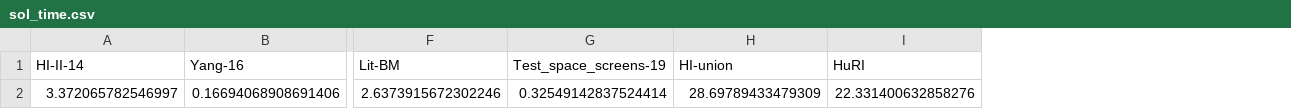
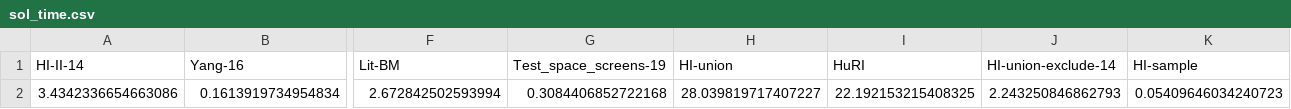
Before and after one commit to faraz2023/FINDER, a CSV file: code/results/FINDER_ND_CM_only/real/StepRatio_0.0100/sol_time.csv, drawn as a sheet; only a part is shown, gaps mark what is left out; removed rows and columns are numbered as before the commit, all else as after; rows hold the shown columns only; the diff names each change by its address in the sheet, - before the commit and + after, or states it on an @@ line.

```diff
--- a/code/results/FINDER_ND_CM_only/real/StepRatio_0.0100/sol_time.csv
+++ b/code/results/FINDER_ND_CM_only/real/StepRatio_0.0100/sol_time.csv
+column J (HI-union-exclude-14), empty
+column K (HI-sample), empty
-row 2: 3.372065782546997 | 0.16694068908691406 | 2.6373915672302246 | 0.32549142837524414 | 28.69789433479309 | 22.331400632858276
+row 2: 3.4342336654663086 | 0.1613919734954834 | 2.672842502593994 | 0.3084406852722168 | 28.039819717407227 | 22.192153215408325 | 2.243250846862793 | 0.05409646034240723
```
Also changed, not shown: code/results/FINDER_ND/real/StepRatio_0.0100/sol_time.csv, code/results/FINDER_ND/real/StepRatio_0.0100/solution_score.csv, 50 other files.
